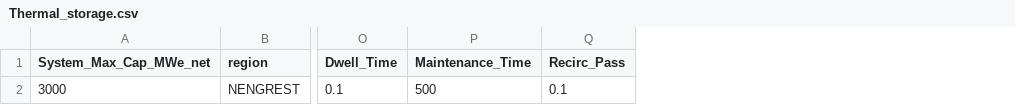
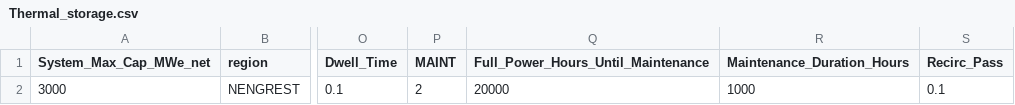
Before and after one commit to cfe316/GenX, a CSV file: Example_Systems/RealSystemExample/Fusion_Singlezone/Thermal_storage.csv, drawn as a sheet; only a part is shown, gaps mark what is left out; removed rows and columns are numbered as before the commit, all else as after; the diff names each change by its address in the sheet, - before the commit and + after, or states it on an @@ line.

Commit message:
Allow one of two maintenance types, or none
Yearly-cadence is activated by setting MAINT=1 in Thermal_storage.csv
and uses a column Maintenance_Cadence_Years.
Usage-based maintenance is activated by setting MAINT=2 and uses a
column Full_Power_Hours_Until_Maintenance.

Both schemes use the column Maintenance_Duration_Hours.

If MAINT=0 or the MAINT column is not present, no maintenance
constraints will be used.

```diff
--- a/Example_Systems/RealSystemExample/Fusion_Singlezone/Thermal_storage.csv
+++ b/Example_Systems/RealSystemExample/Fusion_Singlezone/Thermal_storage.csv
-column P (Maintenance_Time), row 2: 500
+column P (MAINT), row 2: 2
+column Q, rows 1-2: Full_Power_Hours_Until_Maintenance | 20000
+column R (Maintenance_Duration_Hours), row 2: 1000
```
Also changed, not shown: 2 other files.
